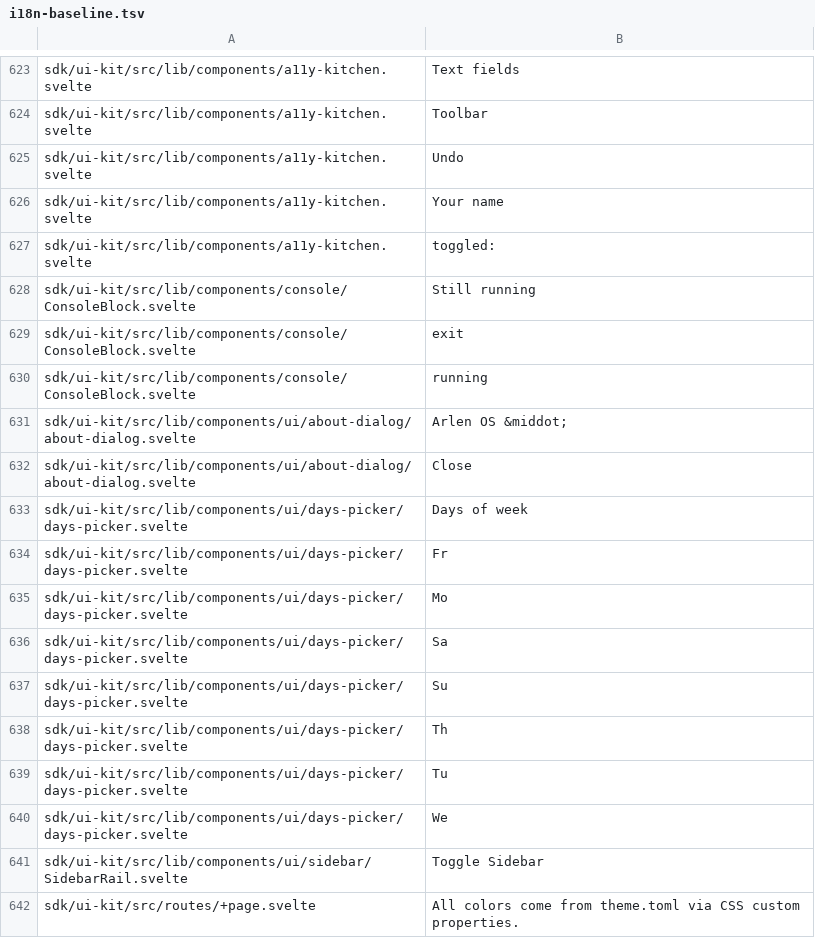
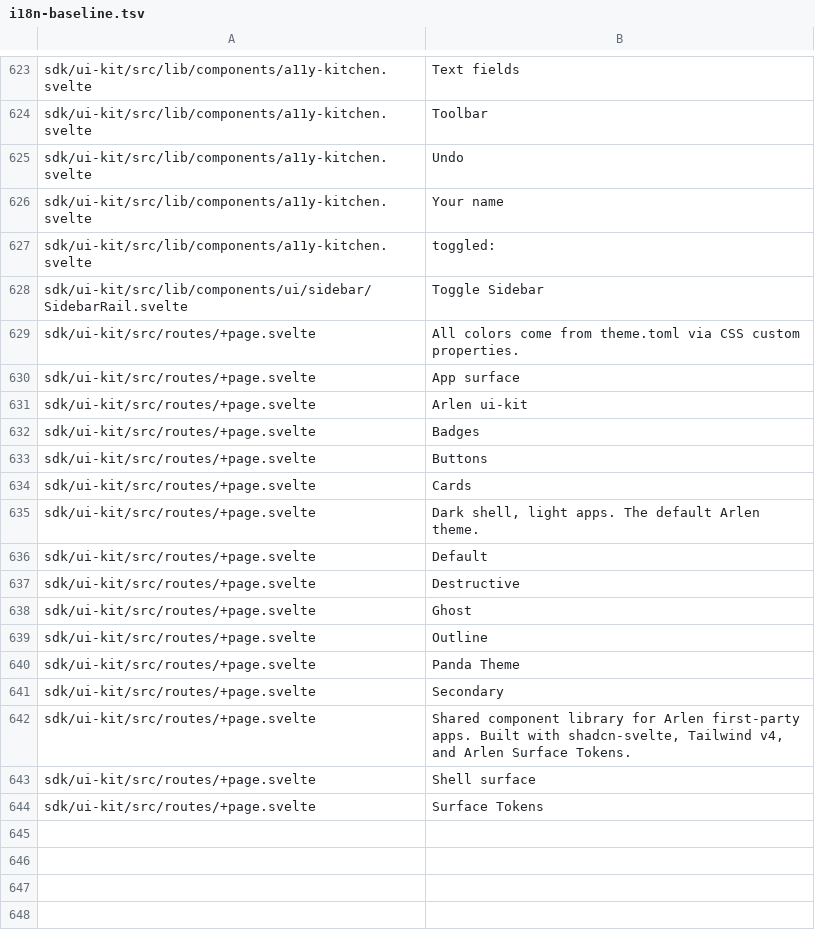
Before and after one commit to arlenos/arlen, a TSV file: dev/i18n-baseline.tsv, drawn as a sheet; only a part is shown, gaps mark what is left out; the shorter side is filled out with more unchanged rows; the diff names each change by its address in the sheet, - before the commit and + after, or states it on an @@ line.

Commit message:
ui-kit: take weekday names from Intl and translate the console and about surfaces

```diff
--- a/dev/i18n-baseline.tsv
+++ b/dev/i18n-baseline.tsv
-row 628: sdk/ui-kit/src/lib/components/console/ConsoleBlock.svelte | Still running
-row 629: sdk/ui-kit/src/lib/components/console/ConsoleBlock.svelte | exit
-row 630: sdk/ui-kit/src/lib/components/console/ConsoleBlock.svelte | running
-row 631: sdk/ui-kit/src/lib/components/ui/about-dialog/about-dialog.svelte | Arlen OS &middot;
-row 632: sdk/ui-kit/src/lib/components/ui/about-dialog/about-dialog.svelte | Close
-row 633: sdk/ui-kit/src/lib/components/ui/days-picker/days-picker.svelte | Days of week
-row 634: sdk/ui-kit/src/lib/components/ui/days-picker/days-picker.svelte | Fr
-row 635: sdk/ui-kit/src/lib/components/ui/days-picker/days-picker.svelte | Mo
-row 636: sdk/ui-kit/src/lib/components/ui/days-picker/days-picker.svelte | Sa
-row 637: sdk/ui-kit/src/lib/components/ui/days-picker/days-picker.svelte | Su
-row 638: sdk/ui-kit/src/lib/components/ui/days-picker/days-picker.svelte | Th
-row 639: sdk/ui-kit/src/lib/components/ui/days-picker/days-picker.svelte | Tu
-row 640: sdk/ui-kit/src/lib/components/ui/days-picker/days-picker.svelte | We
```
Also changed, not shown: 5 other files.
